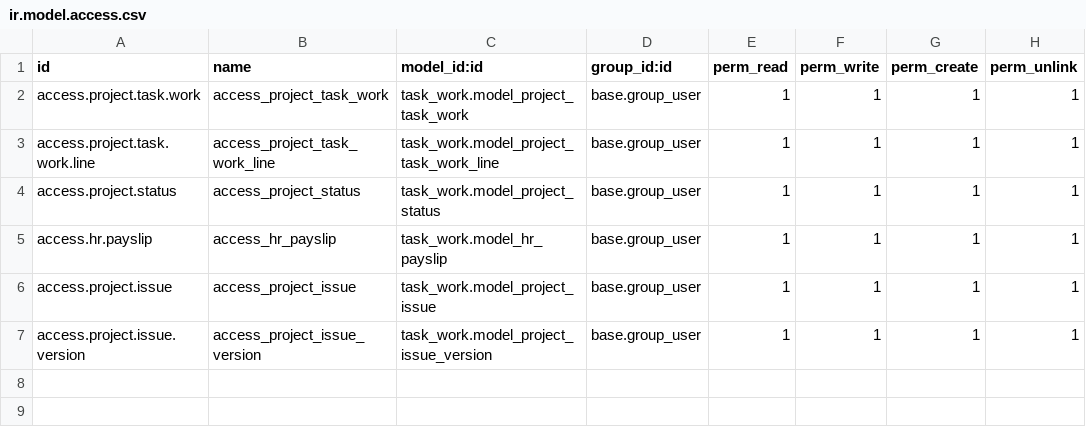
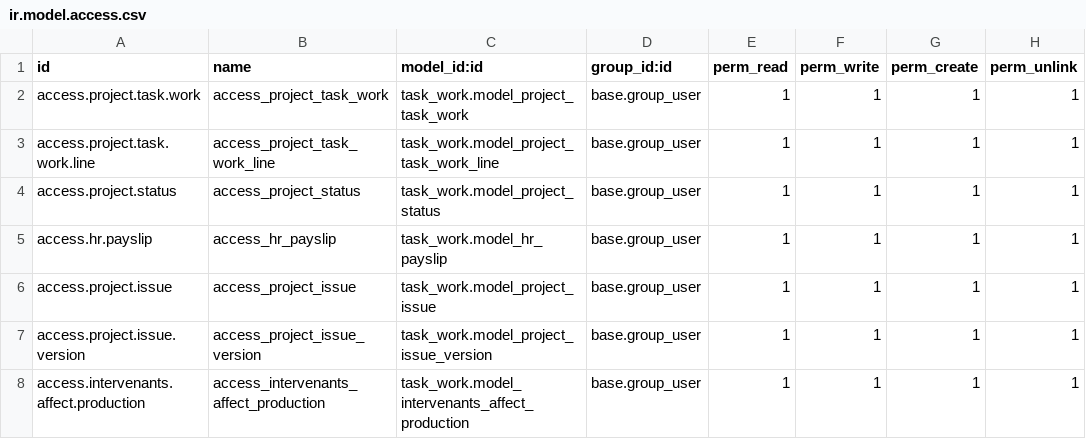
Before and after one commit to yasminebaouab/odoo_project, a CSV file: task_work/security/ir.model.access.csv, drawn as a sheet.

Commit message:
adding taggs in list

```diff
--- a/task_work/security/ir.model.access.csv
+++ b/task_work/security/ir.model.access.csv
@@ -7 +7,2 @@ access.project.issue,access_project_issue,task_work.model_project_issue,base.gro
 access.project.issue.version,access_project_issue_version,task_work.model_project_issue_version,base.group_user,1,1,1,1
+access.intervenants.affect.production,access_intervenants_affect_production,task_work.model_intervenants_affect_production,base.group_user,1,1,1,1
```
Also changed, not shown: 5 other files.
